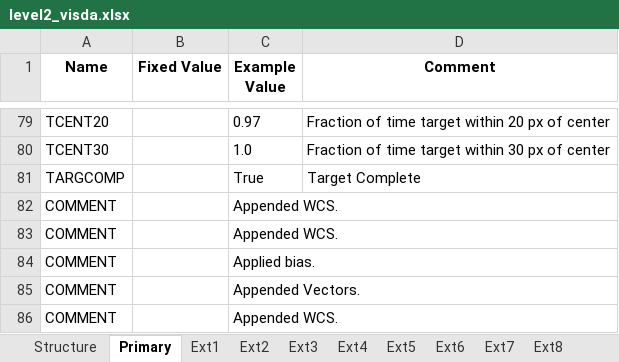
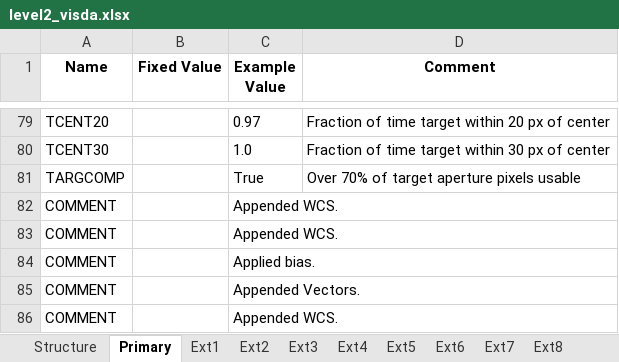
Before and after one commit to PandoraMission/pandora-fits, an Excel workbook: src/pandorafits/formats/visda/level2_visda.xlsx, sheet Primary, drawn as a sheet; only a part is shown, gaps mark what is left out; values as stored, in another font and other column widths than the file's, no borders; the diff names each change by its address in the sheet, - before the commit and + after, or states it on an @@ line.

```diff
--- a/src/pandorafits/formats/visda/level2_visda.xlsx (sheet Primary)
+++ b/src/pandorafits/formats/visda/level2_visda.xlsx (sheet Primary)
-D81 (Comment): Target Complete
+D81 (Comment): Over 70% of target aperture pixels usable
```
Also changed, not shown: src/pandorafits/formats/nirda/level2_nirda.xlsx, 1 other file.
